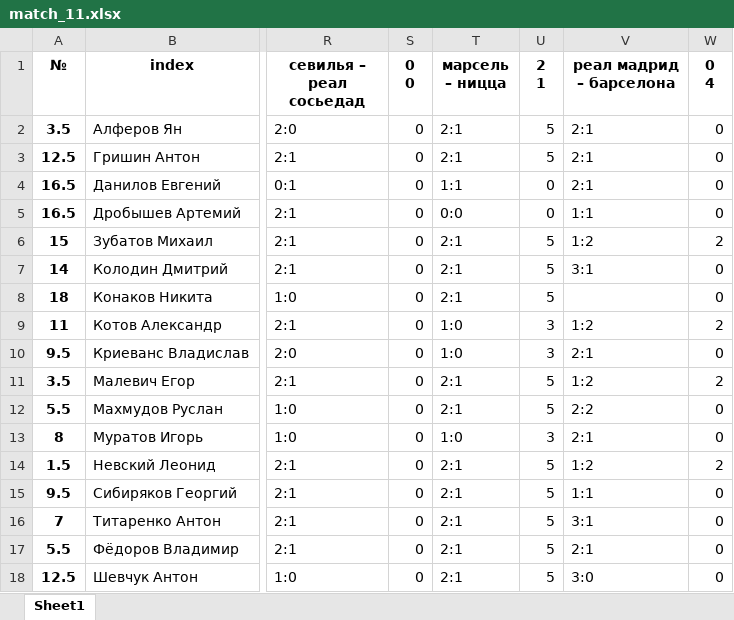
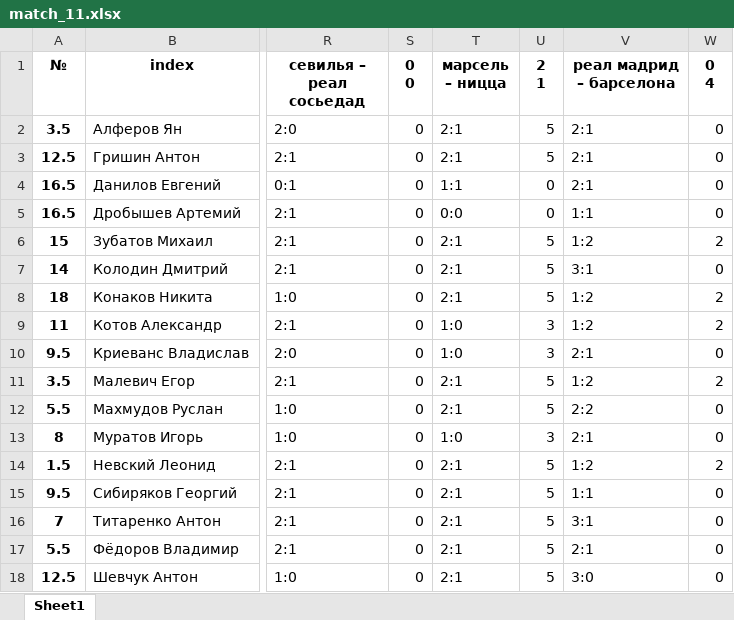
Before and after one commit to melanator/euroleague, an Excel workbook: data/match_11.xlsx, sheet Sheet1, drawn as a sheet; only a part is shown, gaps mark what is left out; values as stored, in another font and other column widths than the file's, no borders; the diff names each change by its address in the sheet, - before the commit and + after, or states it on an @@ line.

```diff
--- a/data/match_11.xlsx (sheet Sheet1)
+++ b/data/match_11.xlsx (sheet Sheet1)
-V8 (реал мадрид – барселона): (empty)
+V8 (реал мадрид – барселона): 1:2
-W8 (0 4): 0
+W8 (0 4): 2
```
Also changed, not shown: data/Match-tsentry.xlsx, data/match_12.xlsx, 15 other files.
